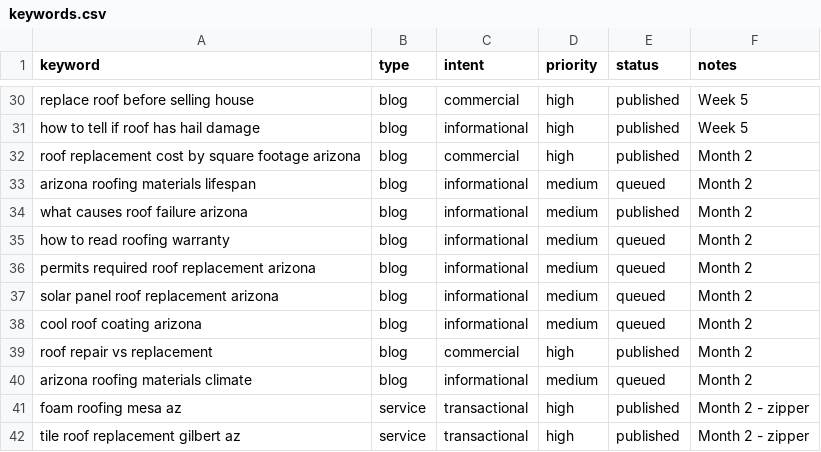
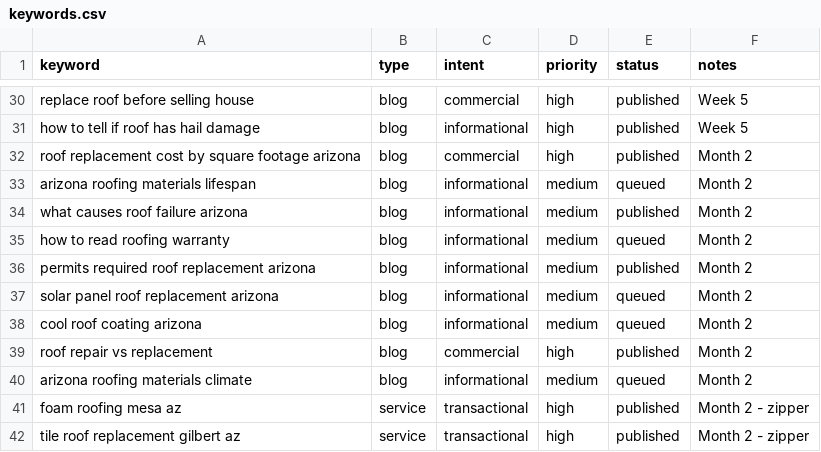
Before and after one commit to jheraundunlap503/roof-install-net, a CSV file: keywords.csv, drawn as a sheet; only a part is shown, gaps mark what is left out.

```diff
--- a/keywords.csv
+++ b/keywords.csv
@@ -35,3 +35,3 @@ what causes roof failure arizona,blog,informational,medium,published,Month 2
 how to read roofing warranty,blog,informational,medium,queued,Month 2
-permits required roof replacement arizona,blog,informational,medium,queued,Month 2
+permits required roof replacement arizona,blog,informational,medium,published,Month 2
 solar panel roof replacement arizona,blog,informational,medium,queued,Month 2
```
Also changed, not shown: 1 other file.
